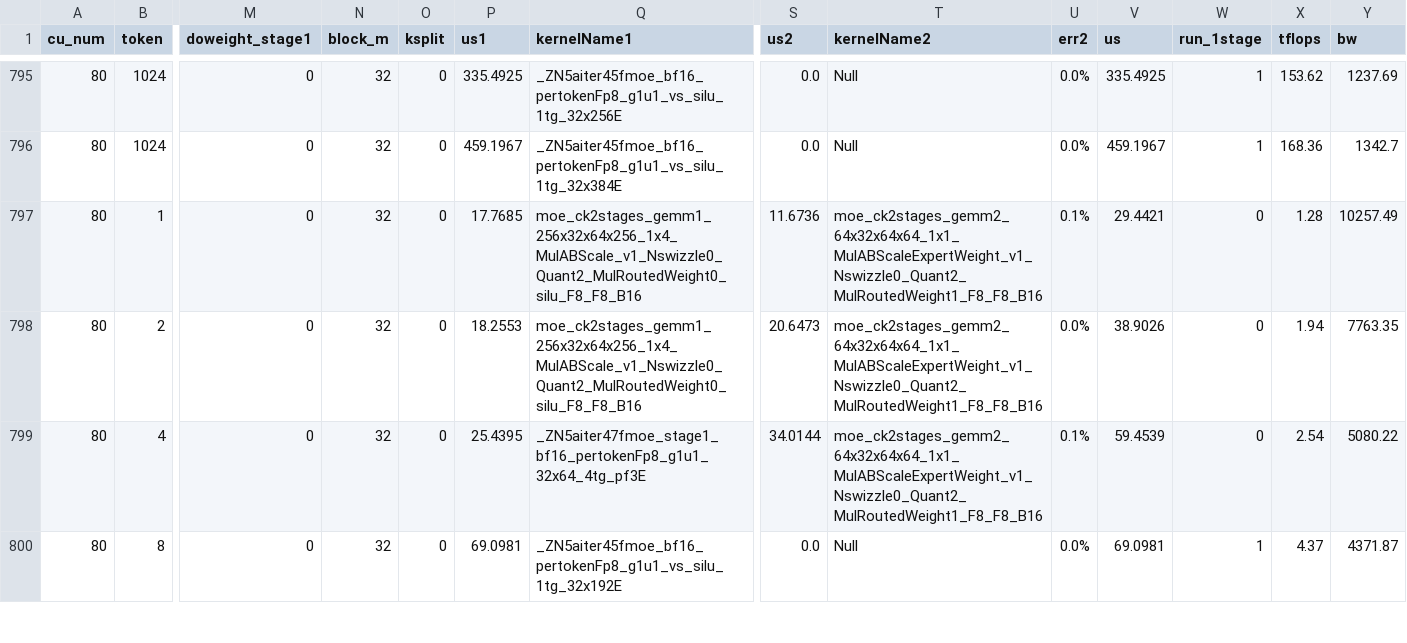
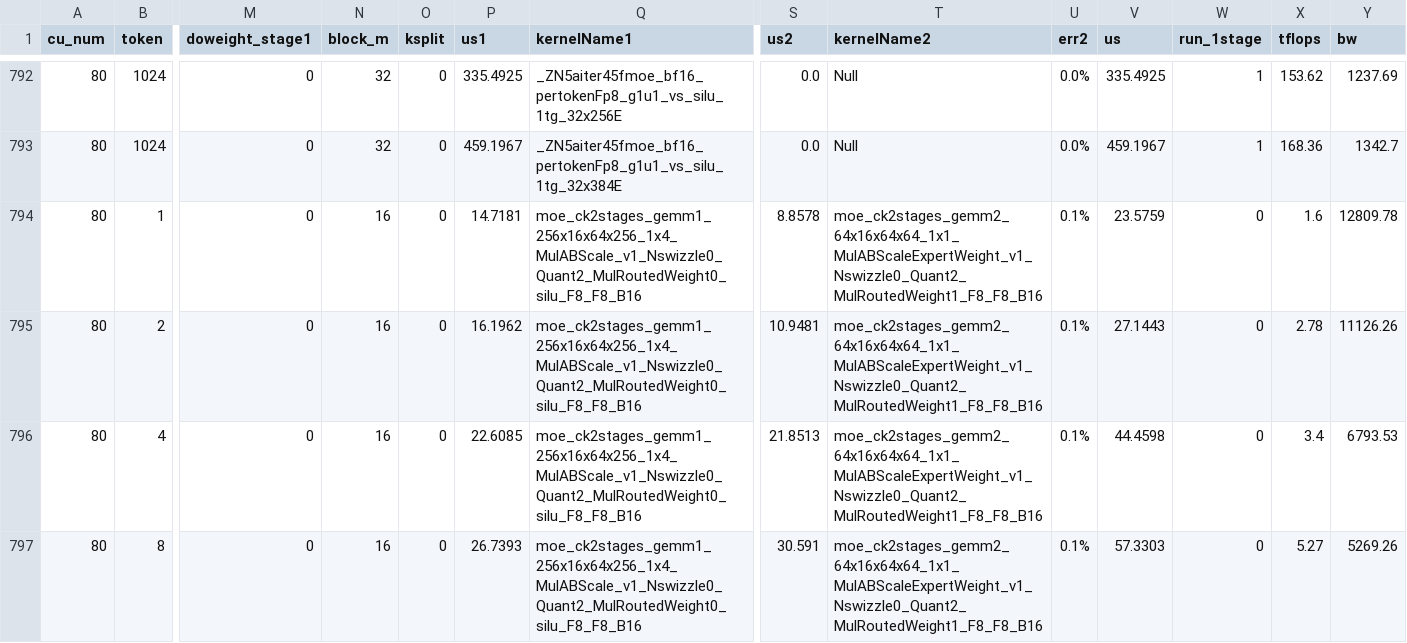
Before and after one commit to ZLkanyo009/aiter, a CSV file: aiter/configs/tuned_fmoe.csv, drawn as a sheet; only a part is shown, gaps mark what is left out; addresses are those after the commit; the diff covers the shown part only; the diff names each change by its address in the sheet, - before the commit and + after, or states it on an @@ line.

Commit message:
ck 2stages

```diff
--- a/aiter/configs/tuned_fmoe.csv
+++ b/aiter/configs/tuned_fmoe.csv
-N794:N797 (block_m): 32
+N794:N797 (block_m): 16
-P794 (us1): 17.7685
+P794 (us1): 14.7181
-Q794:Q795 (kernelName1): moe_ck2stages_gemm1_256x32x64x256_1x4_MulABScale_v1_Nswizzle0_Quant2_MulRoutedWeight0_silu_F8_F8_B16
+Q794:Q795 (kernelName1): moe_ck2stages_gemm1_256x16x64x256_1x4_MulABScale_v1_Nswizzle0_Quant2_MulRoutedWeight0_silu_F8_F8_B16
-S794 (us2): 11.6736
+S794 (us2): 8.8578
-T794:T796 (kernelName2): moe_ck2stages_gemm2_64x32x64x64_1x1_MulABScaleExpertWeight_v1_Nswizzle0_Quant2_MulRoutedWeight1_F8_F8_B16
+T794:T796 (kernelName2): moe_ck2stages_gemm2_64x16x64x64_1x1_MulABScaleExpertWeight_v1_Nswizzle0_Quant2_MulRoutedWeight1_F8_F8_B16
-V794 (us): 29.4421
+V794 (us): 23.5759
-X794 (tflops): 1.28
+X794 (tflops): 1.6
-Y794 (bw): 10257.49
+Y794 (bw): 12809.78
-P795 (us1): 18.2553
+P795 (us1): 16.1962
-S795 (us2): 20.6473
+S795 (us2): 10.9481
-U795 (err2): 0.0%
+U795 (err2): 0.1%
-V795 (us): 38.9026
+V795 (us): 27.1443
-X795 (tflops): 1.94
+X795 (tflops): 2.78
-Y795 (bw): 7763.35
+Y795 (bw): 11126.26
-P796 (us1): 25.4395
+P796 (us1): 22.6085
-Q796 (kernelName1): _ZN5aiter47fmoe_stage1_bf16_pertokenFp8_g1u1_32x64_4tg_pf3E
+Q796 (kernelName1): moe_ck2stages_gemm1_256x16x64x256_1x4_MulABScale_v1_Nswizzle0_Quant2_MulRoutedWeight0_silu_F8_F8_B16
-S796 (us2): 34.0144
+S796 (us2): 21.8513
-V796 (us): 59.4539
+V796 (us): 44.4598
-X796 (tflops): 2.54
+X796 (tflops): 3.4
-Y796 (bw): 5080.22
+Y796 (bw): 6793.53
-P797 (us1): 69.0981
+P797 (us1): 26.7393
-Q797 (kernelName1): _ZN5aiter45fmoe_bf16_pertokenFp8_g1u1_vs_silu_1tg_32x192E
+Q797 (kernelName1): moe_ck2stages_gemm1_256x16x64x256_1x4_MulABScale_v1_Nswizzle0_Quant2_MulRoutedWeight0_silu_F8_F8_B16
-S797 (us2): 0.0
+S797 (us2): 30.591
-T797 (kernelName2): Null
+T797 (kernelName2): moe_ck2stages_gemm2_64x16x64x64_1x1_MulABScaleExpertWeight_v1_Nswizzle0_Quant2_MulRoutedWeight1_F8_F8_B16
-U797 (err2): 0.0%
+U797 (err2): 0.1%
-V797 (us): 69.0981
+V797 (us): 57.3303
-W797 (run_1stage): 1
+W797 (run_1stage): 0
-X797 (tflops): 4.37
+X797 (tflops): 5.27
-Y797 (bw): 4371.87
+Y797 (bw): 5269.26
```
Also changed, not shown: 3 removed rows and 8 edited cells elsewhere in this file, 2 other files.
